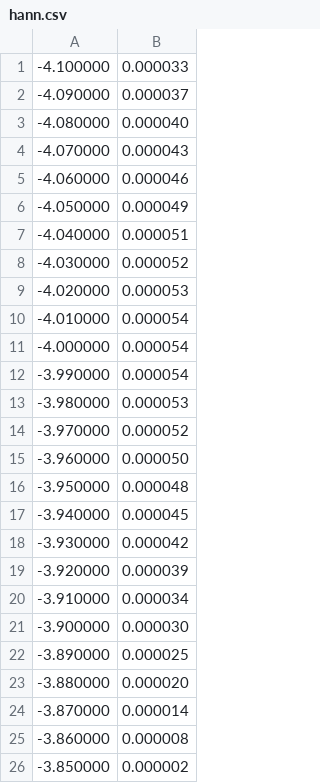
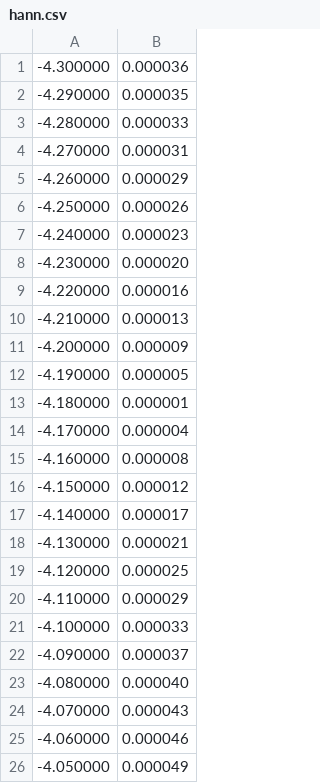
Before and after one commit to robbymckilliam/testablelinearsystems, a CSV file: data/windowandfir/hann.csv, drawn as a sheet; only a part is shown; the shorter side is filled out with more unchanged rows; the diff covers the shown part only; the diff names each change by its address in the sheet, - before the commit and + after, or states it on an @@ line.

```diff
--- a/data/windowandfir/hann.csv
+++ b/data/windowandfir/hann.csv
+row 1: -4.300000 | 0.000036
+row 2: -4.290000 | 0.000035
+row 3: -4.280000 | 0.000033
+row 4: -4.270000 | 0.000031
+row 5: -4.260000 | 0.000029
+row 6: -4.250000 | 0.000026
+row 7: -4.240000 | 0.000023
+row 8: -4.230000 | 0.000020
+row 9: -4.220000 | 0.000016
+row 10: -4.210000 | 0.000013
+row 11: -4.200000 | 0.000009
+row 12: -4.190000 | 0.000005
+row 13: -4.180000 | 0.000001
+row 14: -4.170000 | 0.000004
+row 15: -4.160000 | 0.000008
+row 16: -4.150000 | 0.000012
+row 17: -4.140000 | 0.000017
+row 18: -4.130000 | 0.000021
+row 19: -4.120000 | 0.000025
+row 20: -4.110000 | 0.000029
```
Also changed, not shown: 20 added rows elsewhere in this file, data/windowandfir/bartlett.csv, data/windowandfir/blackman.csv, 3 other files.
